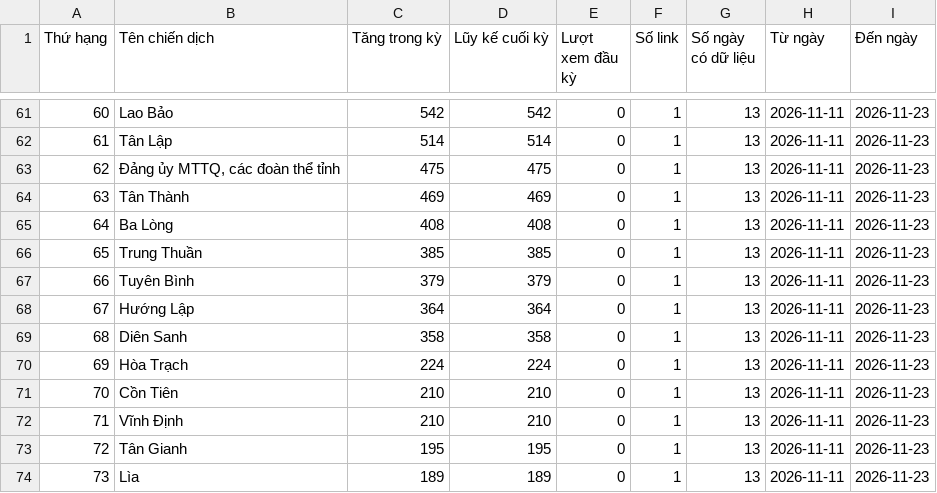
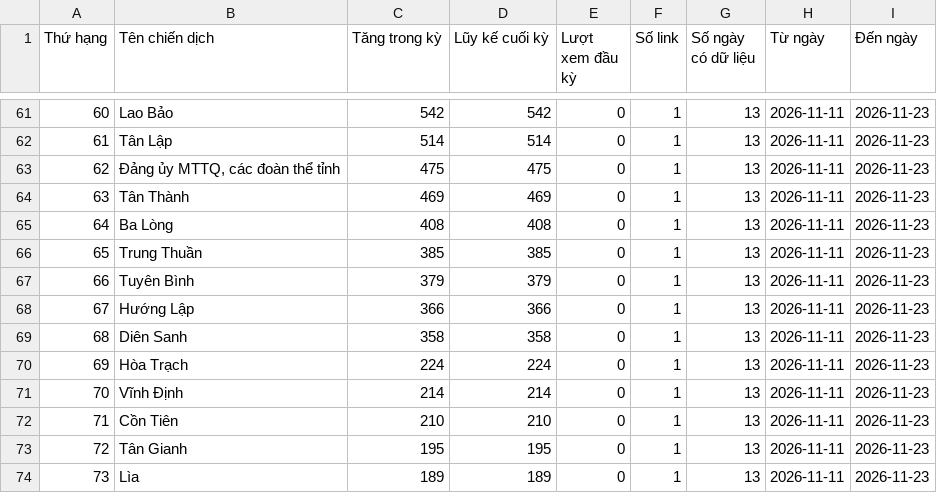
Before and after one commit to phuonglinh-ai/truyenthongquangtri, a CSV file: data.csv, drawn as a sheet; only a part is shown, gaps mark what is left out; the diff covers the shown part only.

```diff
--- a/data.csv
+++ b/data.csv
@@ -67,7 +67,7 @@
 66,Tuyên Bình,379,379,0,1,13,2026-11-11,2026-11-23
-67,Hướng Lập,364,364,0,1,13,2026-11-11,2026-11-23
+67,Hướng Lập,366,366,0,1,13,2026-11-11,2026-11-23
 68,Diên Sanh,358,358,0,1,13,2026-11-11,2026-11-23
 69,Hòa Trạch,224,224,0,1,13,2026-11-11,2026-11-23
-70,Cồn Tiên,210,210,0,1,13,2026-11-11,2026-11-23
-71,Vĩnh Định,210,210,0,1,13,2026-11-11,2026-11-23
+70,Vĩnh Định,214,214,0,1,13,2026-11-11,2026-11-23
+71,Cồn Tiên,210,210,0,1,13,2026-11-11,2026-11-23
 72,Tân Gianh,195,195,0,1,13,2026-11-11,2026-11-23
```
Also changed, not shown: 48 edited cells elsewhere in this file.
